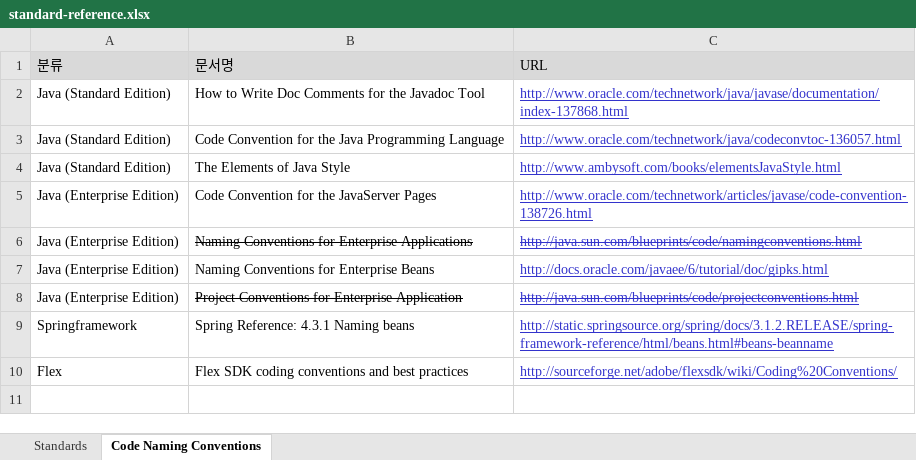
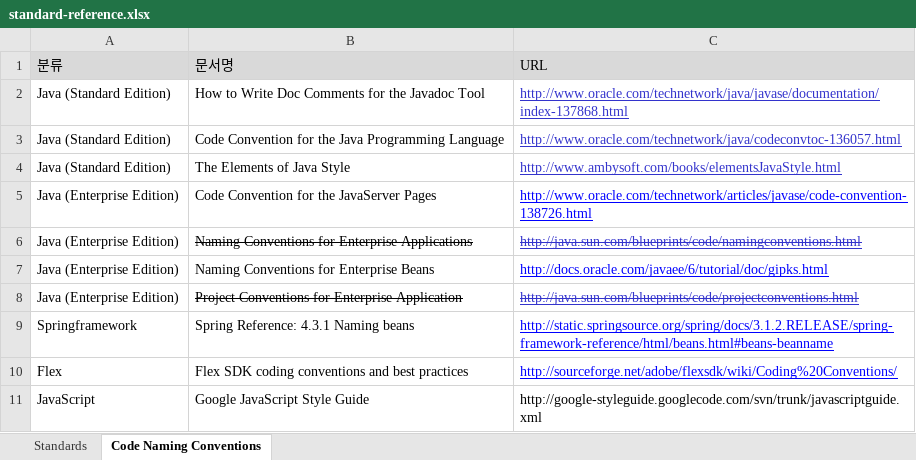
Before and after one commit to kwbaek/codelabor, an Excel workbook: documentation/standards/standard-reference.xlsx, sheet Code Naming Conventions, drawn as a sheet; values as stored, in another font and other column widths than the file's, no borders; the diff names each change by its address in the sheet, - before the commit and + after, or states it on an @@ line.

```diff
--- a/documentation/standards/standard-reference.xlsx (sheet Code Naming Conventions)
+++ b/documentation/standards/standard-reference.xlsx (sheet Code Naming Conventions)
-C5 text colour: #3333CC
+C5 text colour: #0000FF
-C7 text colour: #3333CC
+C7 text colour: #0000FF
-C9:C10 text colour: #3333CC
+C9:C10 text colour: #0000FF
+row 11: JavaScript | Google JavaScript Style Guide | http://google-styleguide.googlecode.com/svn/trunk/javascriptguide.xml
```
